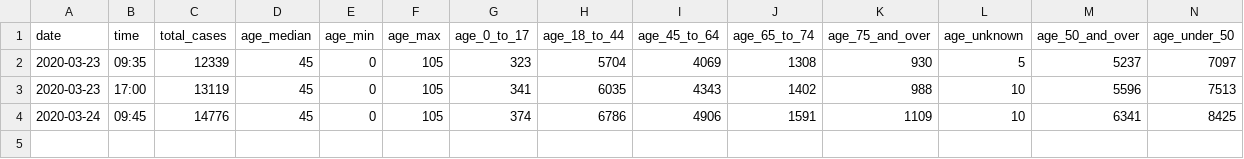
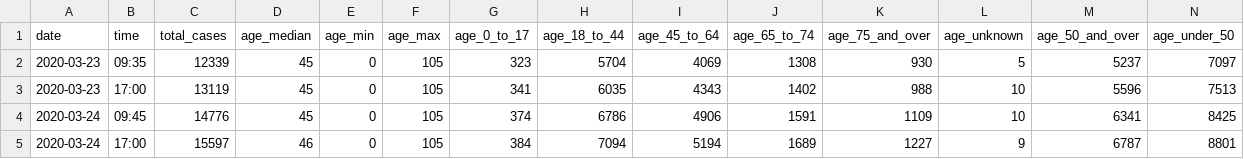
Before and after one commit to carlos-afonso/COVID-19, a CSV file: data/nyc-health-daily-data-summary/nyc-covid-19-summary-from-2020-03-23.csv, drawn as a sheet; only a part is shown; rows hold the shown columns only; the diff names each change by its address in the sheet, - before the commit and + after, or states it on an @@ line.

Commit message:
updates NYC data and plots

```diff
--- a/data/nyc-health-daily-data-summary/nyc-covid-19-summary-from-2020-03-23.csv
+++ b/data/nyc-health-daily-data-summary/nyc-covid-19-summary-from-2020-03-23.csv
+row 5: 2020-03-24 | 17:00 | 15597 | 46 | 0 | 105 | 384 | 7094 | 5194 | 1689 | 1227 | 9 | 6787 | 8801
```
Also changed, not shown: 7 other files.
